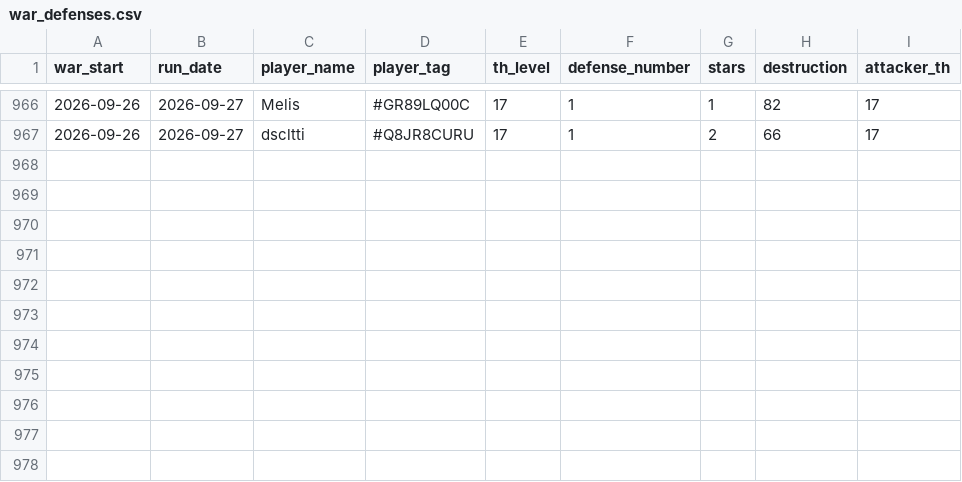
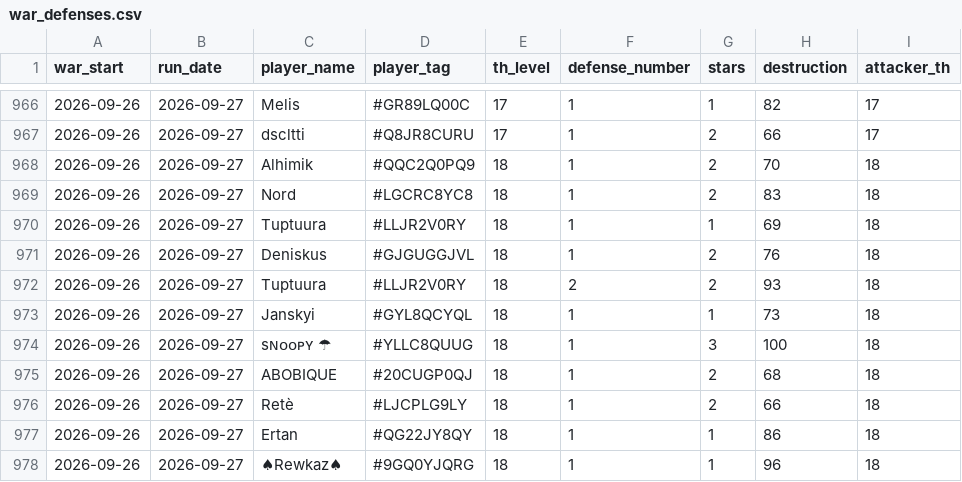
Before and after one commit to irisMoonwhisper/clash-of-clansh-scripts, a CSV file: war_defenses.csv, drawn as a sheet; only a part is shown, gaps mark what is left out.

```diff
--- a/war_defenses.csv
+++ b/war_defenses.csv
@@ -967 +967,12 @@ war_start;run_date;player_name;player_tag;th_level;defense_number;stars;destruct
 2026-09-26;2026-09-27;dscltti;#Q8JR8CURU;17;1;2;66;17
+2026-09-26;2026-09-27;Alhimik;#QQC2Q0PQ9;18;1;2;70;18
+2026-09-26;2026-09-27;Nord;#LGCRC8YC8;18;1;2;83;18
+2026-09-26;2026-09-27;Tuptuura;#LLJR2V0RY;18;1;1;69;18
+2026-09-26;2026-09-27;Deniskus;#GJGUGGJVL;18;1;2;76;18
+2026-09-26;2026-09-27;Tuptuura;#LLJR2V0RY;18;2;2;93;18
+2026-09-26;2026-09-27;Janskyi;#GYL8QCYQL;18;1;1;73;18
+2026-09-26;2026-09-27;sɴᴏᴏᴘʏ ☂;#YLLC8QUUG;18;1;3;100;18
+2026-09-26;2026-09-27;ABOBIQUE;#20CUGP0QJ;18;1;2;68;18
+2026-09-26;2026-09-27;Retè;#LJCPLG9LY;18;1;2;66;18
+2026-09-26;2026-09-27;Ertan;#QG22JY8QY;18;1;1;86;18
+2026-09-26;2026-09-27;♠Rewkaz♠;#9GQ0YJQRG;18;1;1;96;18
```
Also changed, not shown: war_attacks.csv.
